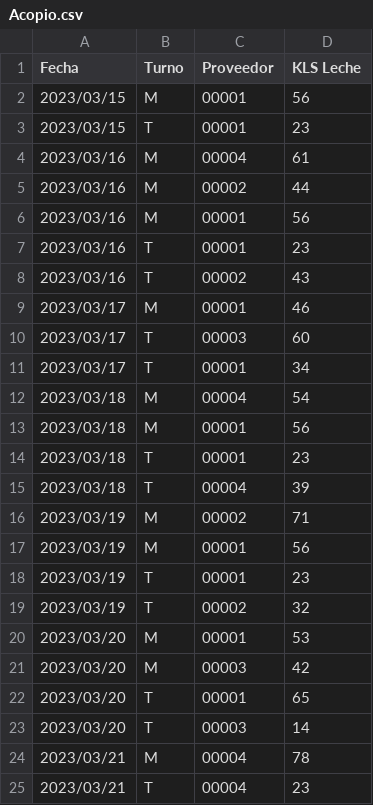
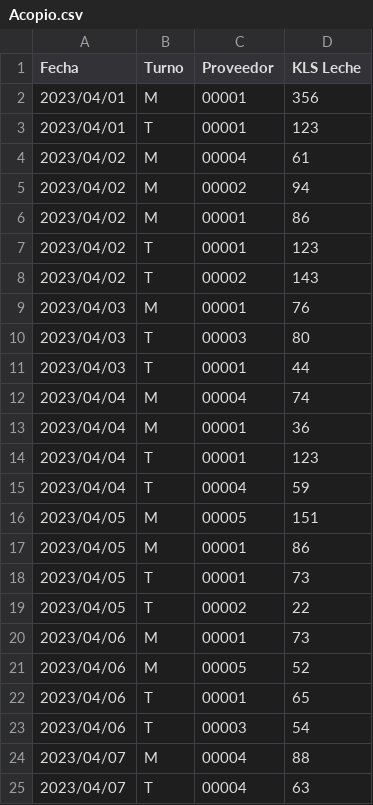
Before and after one commit to JeanLucasOFM18/Evaluacion1_Tingeso, a CSV file: evaluacion1/evaluacion1/Acopio.csv, drawn as a sheet; only a part is shown; the diff covers the shown part only.

```diff
--- a/evaluacion1/evaluacion1/Acopio.csv
+++ b/evaluacion1/evaluacion1/Acopio.csv
@@ -1,25 +1,25 @@
 Fecha;Turno;Proveedor;KLS Leche
-2023/03/15;M;00001;56
-2023/03/15;T;00001;23
-2023/03/16;M;00004;61
-2023/03/16;M;00002;44
-2023/03/16;M;00001;56
-2023/03/16;T;00001;23
-2023/03/16;T;00002;43
-2023/03/17;M;00001;46
-2023/03/17;T;00003;60
-2023/03/17;T;00001;34
-2023/03/18;M;00004;54
-2023/03/18;M;00001;56
-2023/03/18;T;00001;23
-2023/03/18;T;00004;39
-2023/03/19;M;00002;71
-2023/03/19;M;00001;56
-2023/03/19;T;00001;23
-2023/03/19;T;00002;32
-2023/03/20;M;00001;53
-2023/03/20;M;00003;42
-2023/03/20;T;00001;65
-2023/03/20;T;00003;14
-2023/03/21;M;00004;78
-2023/03/21;T;00004;23
+2023/04/01;M;00001;356
+2023/04/01;T;00001;123
+2023/04/02;M;00004;61
+2023/04/02;M;00002;94
+2023/04/02;M;00001;86
+2023/04/02;T;00001;123
+2023/04/02;T;00002;143
+2023/04/03;M;00001;76
+2023/04/03;T;00003;80
+2023/04/03;T;00001;44
+2023/04/04;M;00004;74
+2023/04/04;M;00001;36
+2023/04/04;T;00001;123
+2023/04/04;T;00004;59
+2023/04/05;M;00005;151
+2023/04/05;M;00001;86
+2023/04/05;T;00001;73
+2023/04/05;T;00002;22
+2023/04/06;M;00001;73
+2023/04/06;M;00005;52
+2023/04/06;T;00001;65
+2023/04/06;T;00003;54
+2023/04/07;M;00004;88
+2023/04/07;T;00004;63
```
Also changed, not shown: 3 added rows, 3 removed rows and 36 edited cells elsewhere in this file, 9 other files.
